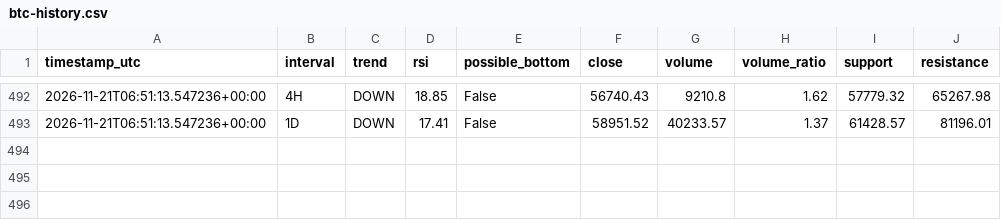
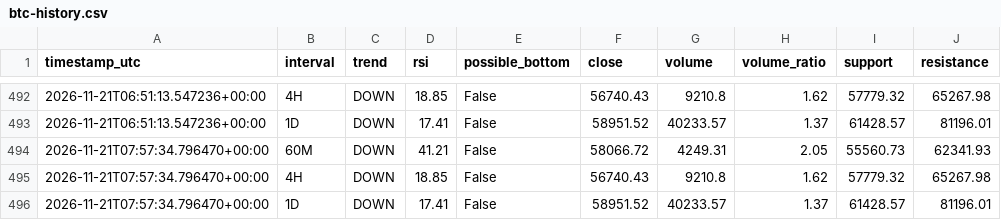
Before and after one commit to DeamonS58/btc-market-monitor-, a CSV file: btc-history.csv, drawn as a sheet; only a part is shown, gaps mark what is left out.

```diff
--- a/btc-history.csv
+++ b/btc-history.csv
@@ -493 +493,4 @@ timestamp_utc,interval,trend,rsi,possible_bottom,close,volume,volume_ratio,suppo
 2026-11-21T06:51:13.547236+00:00,1D,DOWN,17.41,False,58951.52,40233.57,1.37,61428.57,81196.01
+2026-11-21T07:57:34.796470+00:00,60M,DOWN,41.21,False,58066.72,4249.31,2.05,55560.73,62341.93
+2026-11-21T07:57:34.796470+00:00,4H,DOWN,18.85,False,56740.43,9210.8,1.62,57779.32,65267.98
+2026-11-21T07:57:34.796470+00:00,1D,DOWN,17.41,False,58951.52,40233.57,1.37,61428.57,81196.01
```
Also changed, not shown: 1 other file.
